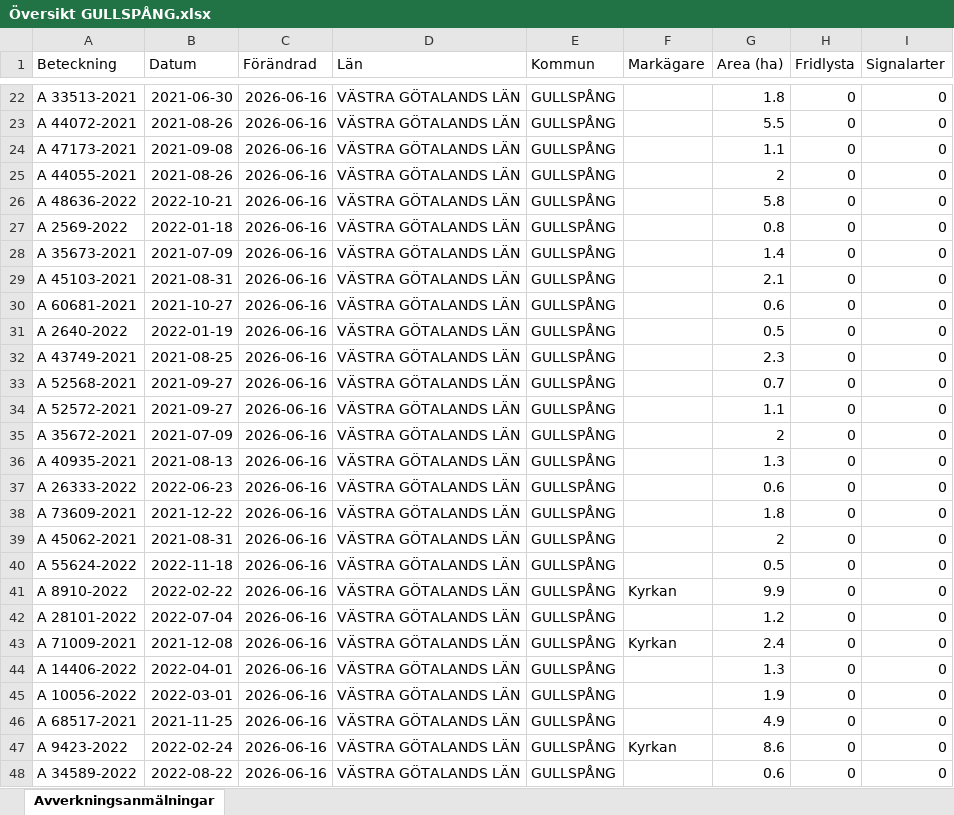
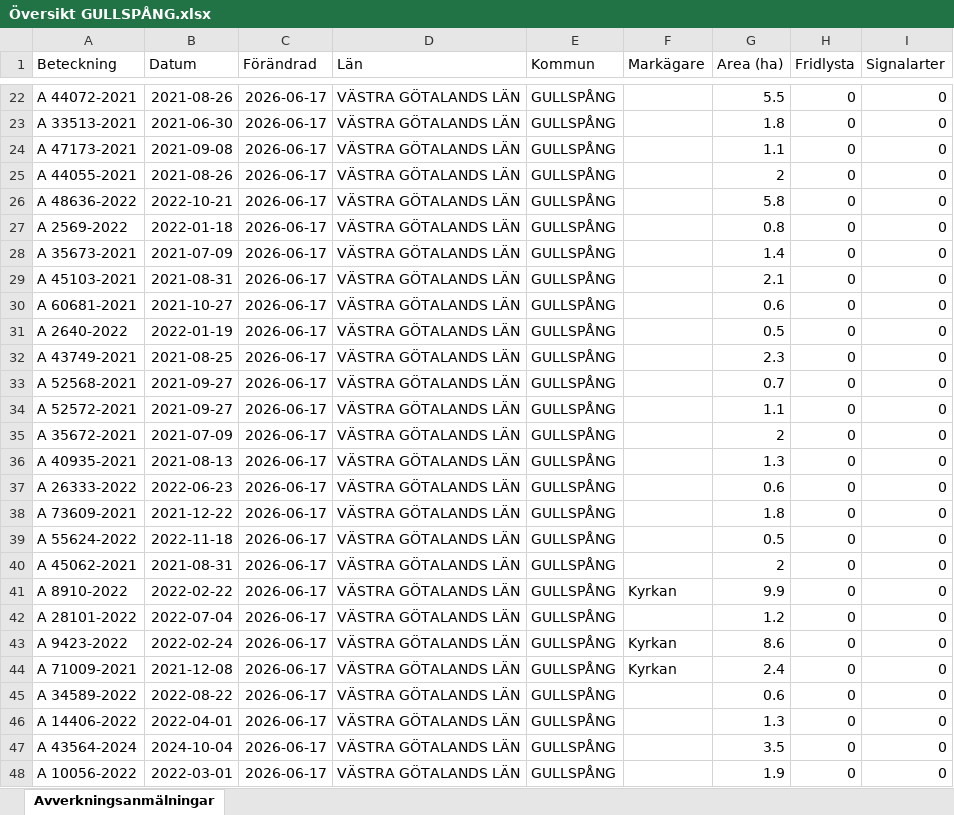
Before and after one commit to klasma/Logging_1447, an Excel workbook: Översikt GULLSPÅNG.xlsx, sheet Avverkningsanmälningar, drawn as a sheet; only a part is shown, gaps mark what is left out; values as stored, in another font and other column widths than the file's, no borders; the diff covers the shown part only; the diff names each change by its address in the sheet, - before the commit and + after, or states it on an @@ line.

```diff
--- a/Översikt GULLSPÅNG.xlsx (sheet Avverkningsanmälningar)
+++ b/Översikt GULLSPÅNG.xlsx (sheet Avverkningsanmälningar)
-A22 (Beteckning): A 33513-2021
+A22 (Beteckning): A 44072-2021
-B22 (Datum): 2021-06-30
+B22 (Datum): 2021-08-26
-C22:C48 (Förändrad): 2026-06-16
+C22:C48 (Förändrad): 2026-06-17
-G22 (Area (ha)): 1.8
+G22 (Area (ha)): 5.5
-A23 (Beteckning): A 44072-2021
+A23 (Beteckning): A 33513-2021
-B23 (Datum): 2021-08-26
+B23 (Datum): 2021-06-30
-G23 (Area (ha)): 5.5
+G23 (Area (ha)): 1.8
-A39 (Beteckning): A 45062-2021
+A39 (Beteckning): A 55624-2022
-B39 (Datum): 2021-08-31
+B39 (Datum): 2022-11-18
-G39 (Area (ha)): 2
+G39 (Area (ha)): 0.5
-A40 (Beteckning): A 55624-2022
+A40 (Beteckning): A 45062-2021
-B40 (Datum): 2022-11-18
+B40 (Datum): 2021-08-31
-G40 (Area (ha)): 0.5
+G40 (Area (ha)): 2
-A43 (Beteckning): A 71009-2021
+A43 (Beteckning): A 9423-2022
-B43 (Datum): 2021-12-08
+B43 (Datum): 2022-02-24
-G43 (Area (ha)): 2.4
+G43 (Area (ha)): 8.6
-A44 (Beteckning): A 14406-2022
+A44 (Beteckning): A 71009-2021
-B44 (Datum): 2022-04-01
+B44 (Datum): 2021-12-08
-F44 (Markägare): (empty)
+F44 (Markägare): Kyrkan
-G44 (Area (ha)): 1.3
+G44 (Area (ha)): 2.4
-A45 (Beteckning): A 10056-2022
+A45 (Beteckning): A 34589-2022
-B45 (Datum): 2022-03-01
+B45 (Datum): 2022-08-22
-G45 (Area (ha)): 1.9
+G45 (Area (ha)): 0.6
-A46 (Beteckning): A 68517-2021
+A46 (Beteckning): A 14406-2022
-B46 (Datum): 2021-11-25
+B46 (Datum): 2022-04-01
-G46 (Area (ha)): 4.9
+G46 (Area (ha)): 1.3
-A47 (Beteckning): A 9423-2022
+A47 (Beteckning): A 43564-2024
-B47 (Datum): 2022-02-24
+B47 (Datum): 2024-10-04
-F47 (Markägare): Kyrkan
+F47 (Markägare): (empty)
-G47 (Area (ha)): 8.6
+G47 (Area (ha)): 3.5
-A48 (Beteckning): A 34589-2022
+A48 (Beteckning): A 10056-2022
-B48 (Datum): 2022-08-22
+B48 (Datum): 2022-03-01
-G48 (Area (ha)): 0.6
+G48 (Area (ha)): 1.9
```
Also changed, not shown: 920 edited cells elsewhere in this sheet, artfynd/A 12709-2025 artfynd.xlsx, artfynd/A 2637-2022 artfynd.xlsx, 47 other files.
